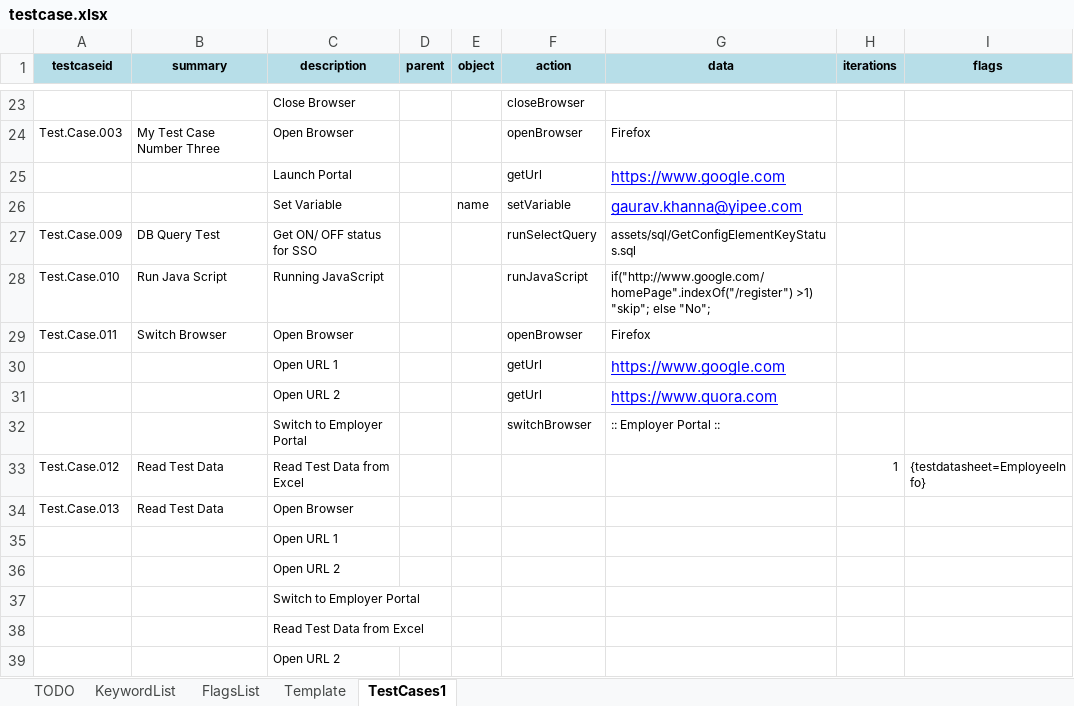
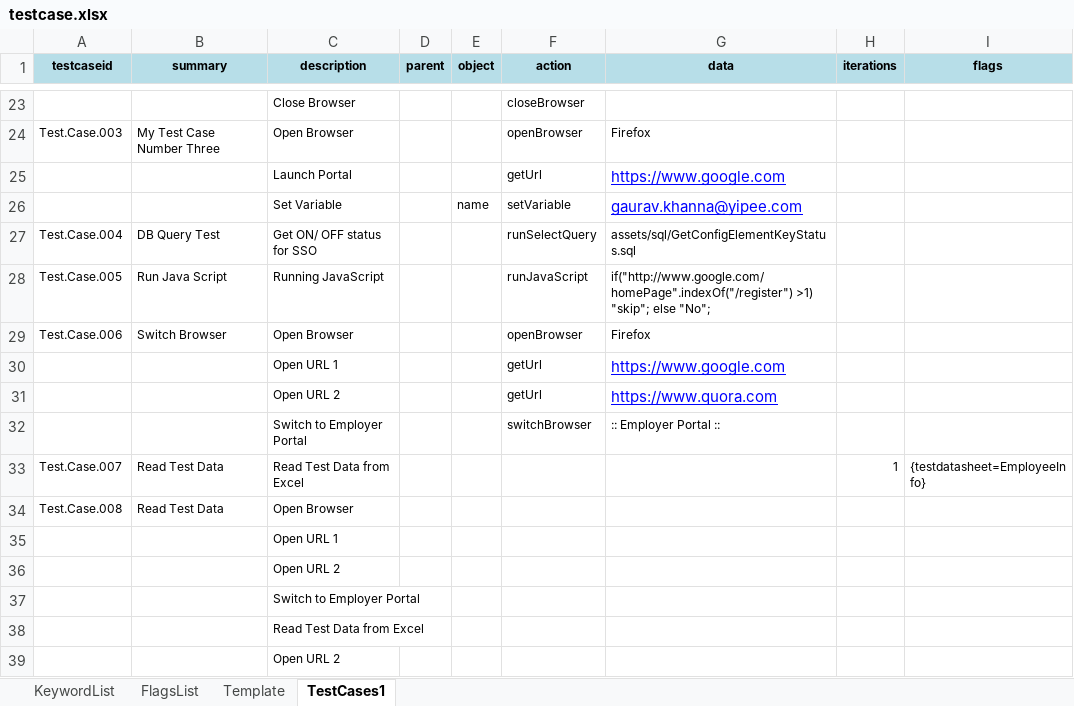
Before and after one commit to iamgauravkhanna/automation-repository-java, an Excel workbook: raftaar-core/assets/testcase.xlsx, sheet TestCases1, drawn as a sheet; only a part is shown, gaps mark what is left out; values as stored, in another font and other column widths than the file's, no borders; the diff covers the shown part only; the diff names each change by its address in the sheet, - before the commit and + after, or states it on an @@ line.

```diff
--- a/raftaar-core/assets/testcase.xlsx (sheet TestCases1)
+++ b/raftaar-core/assets/testcase.xlsx (sheet TestCases1)
-sheet tab: TODO
-A27 (testcaseid): Test.Case.009
+A27 (testcaseid): Test.Case.004
-A28 (testcaseid): Test.Case.010
+A28 (testcaseid): Test.Case.005
-A29 (testcaseid): Test.Case.011
+A29 (testcaseid): Test.Case.006
-A33 (testcaseid): Test.Case.012
+A33 (testcaseid): Test.Case.007
-A34 (testcaseid): Test.Case.013
+A34 (testcaseid): Test.Case.008
```
Also changed, not shown: 5 added rows and 20 edited cells elsewhere in this sheet, 4 other files.
